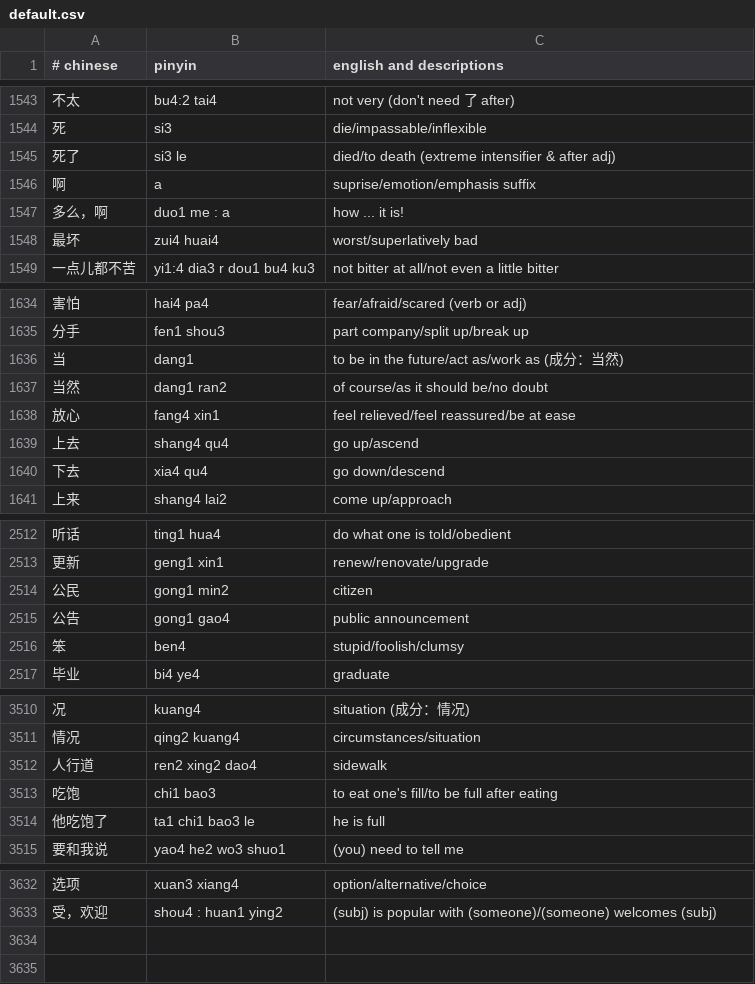
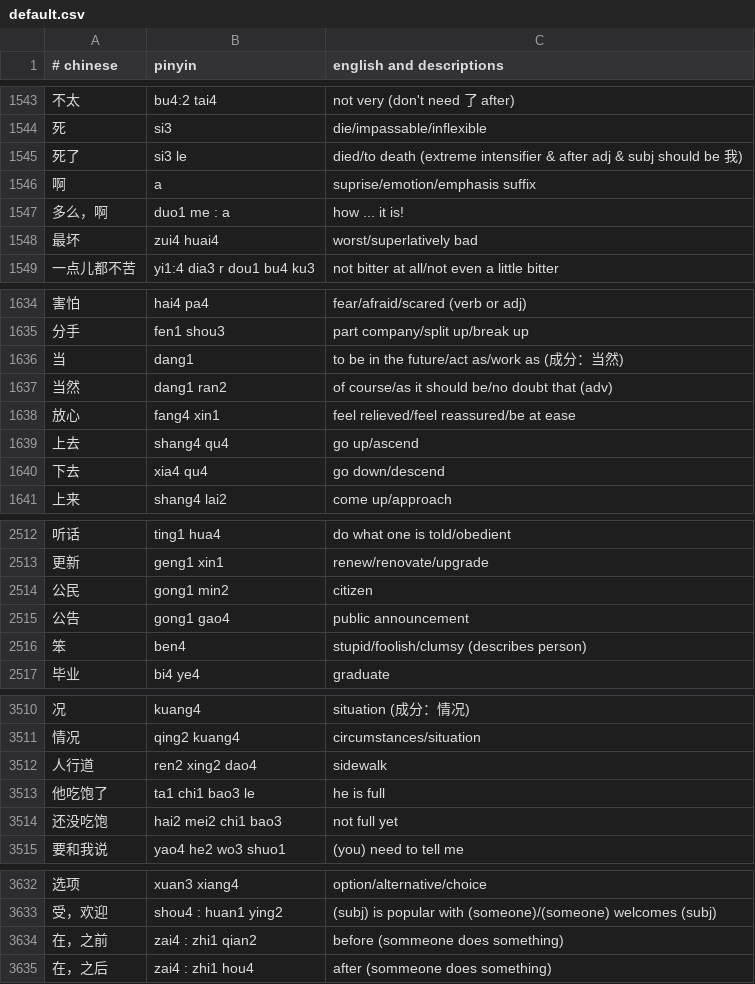
Before and after one commit to nickrusso42518/zhong, a CSV file: inputs/default.csv, drawn as a sheet; only a part is shown, gaps mark what is left out.

Commit message:
words [ci skip]

```diff
--- a/inputs/default.csv
+++ b/inputs/default.csv
@@ -1544,3 +1544,3 @@
 死,si3,die/impassable/inflexible
-死了,si3 le,died/to death (extreme intensifier & after adj)
+死了,si3 le,died/to death (extreme intensifier & after adj & subj should be 我)
 啊,a,suprise/emotion/emphasis suffix
@@ -1636,3 +1636,3 @@
 当,dang1,to be in the future/act as/work as (成分：当然)
-当然,dang1 ran2,of course/as it should be/no doubt
+当然,dang1 ran2,of course/as it should be/no doubt that (adv)
 放心,fang4 xin1,feel relieved/feel reassured/be at ease
@@ -2515,3 +2515,3 @@
 公告,gong1 gao4,public announcement
-笨,ben4,stupid/foolish/clumsy
+笨,ben4,stupid/foolish/clumsy (describes person)
 毕业,bi4 ye4,graduate
@@ -3512,4 +3512,4 @@
 人行道,ren2 xing2 dao4,sidewalk
-吃饱,chi1 bao3,to eat one's fill/to be full after eating
 他吃饱了,ta1 chi1 bao3 le,he is full
+还没吃饱,hai2 mei2 chi1 bao3,not full yet
 要和我说,yao4 he2 wo3 shuo1,(you) need to tell me
@@ -3633 +3633,3 @@
 受，欢迎,shou4 : huan1 ying2,(subj) is popular with (someone)/(someone) welcomes (subj)
+在，之前,zai4 : zhi1 qian2,before (sommeone does something)
+在，之后,zai4 : zhi1 hou4,after (sommeone does something)
```
